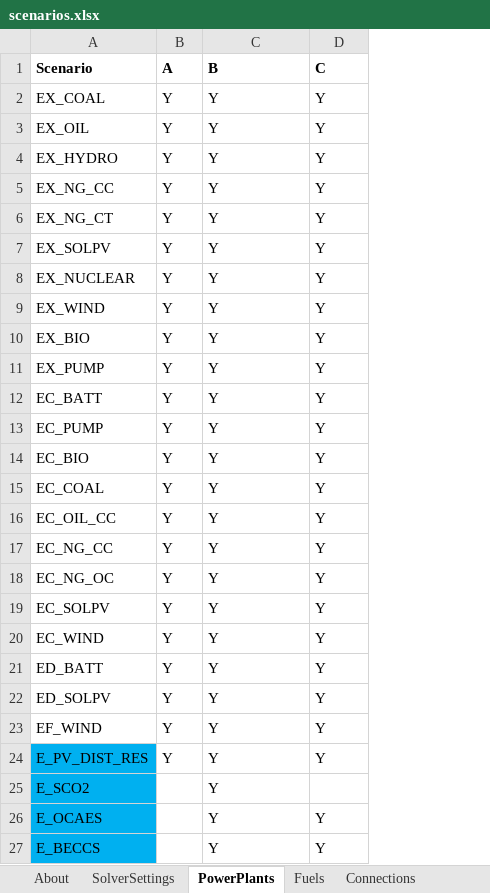
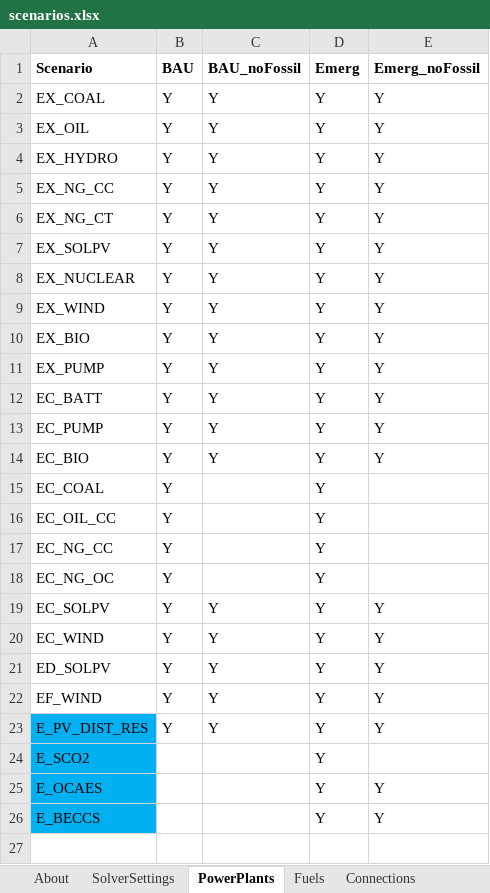
Before and after one commit to coopercenter/temoatools, an Excel workbook: projects/va_stoch/data/scenarios.xlsx, sheet PowerPlants, drawn as a sheet; values as stored, in another font and other column widths than the file's, no borders; conditional formats not drawn; removed rows and columns are numbered as before the commit, all else as after; the diff names each change by its address in the sheet, - before the commit and + after, or states it on an @@ line.

```diff
--- a/projects/va_stoch/data/scenarios.xlsx (sheet PowerPlants)
+++ b/projects/va_stoch/data/scenarios.xlsx (sheet PowerPlants)
+column E (Emerg_noFossil), rows 2-26: Y | Y | Y | Y | Y | Y | Y | Y | Y | Y | Y | Y | Y |  |  |  |  | Y | Y | Y | Y | Y |  | Y | Y
-B1: A
+B1: BAU
-C1: B
+C1: BAU_noFossil
-D1: C
+D1: Emerg
-C15:C18 (BAU_noFossil): Y
+C15:C18 (BAU_noFossil): (empty)
-row 21: ED_BATT | Y | Y | Y
-C24:C26 (BAU_noFossil): Y
+C24:C26 (BAU_noFossil): (empty)
-D24 (Emerg): (empty)
+D24 (Emerg): Y
```
Also changed, not shown: sheet Connections, sheet Fuels, sheet SolverSettings, examples/stochastics/data/data_example.xlsx, 9 other files.
